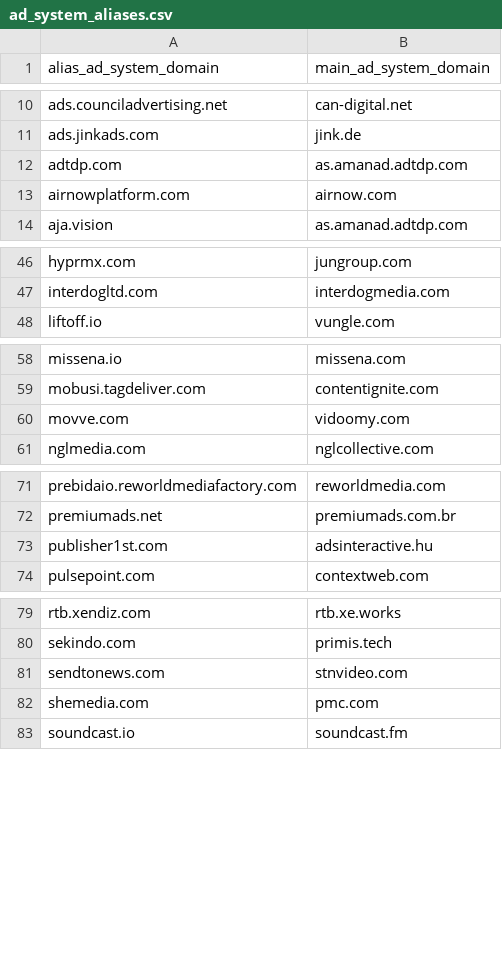
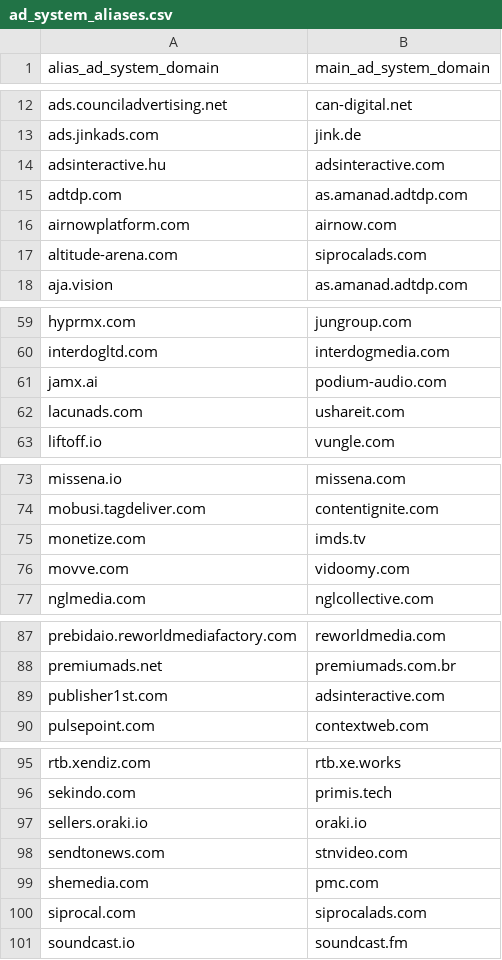
Before and after one commit to well-known-dev/ad-system-aliases, a CSV file: ad_system_aliases.csv, drawn as a sheet; only a part is shown, gaps mark what is left out; the diff covers the shown part only.

```diff
--- a/ad_system_aliases.csv
+++ b/ad_system_aliases.csv
@@ -11,4 +13,6 @@ ads.counciladvertising.net,can-digital.net
 ads.jinkads.com,jink.de
+adsinteractive.hu,adsinteractive.com
 adtdp.com,as.amanad.adtdp.com
 airnowplatform.com,airnow.com
+altitude-arena.com,siprocalads.com
 aja.vision,as.amanad.adtdp.com
@@ -47,2 +60,4 @@ hyprmx.com,jungroup.com
 interdogltd.com,interdogmedia.com
+jamx.ai,podium-audio.com
+lacunads.com,ushareit.com
 liftoff.io,vungle.com
@@ -59,2 +74,3 @@ missena.io,missena.com
 mobusi.tagdeliver.com,contentignite.com
+monetize.com,imds.tv
 movve.com,vidoomy.com
@@ -72,3 +88,3 @@ prebidaio.reworldmediafactory.com,reworldmedia.com
 premiumads.net,premiumads.com.br
-publisher1st.com,adsinteractive.hu
+publisher1st.com,adsinteractive.com
 pulsepoint.com,contextweb.com
@@ -80,4 +96,6 @@ rtb.xendiz.com,rtb.xe.works
 sekindo.com,primis.tech
+sellers.oraki.io,oraki.io
 sendtonews.com,stnvideo.com
 shemedia.com,pmc.com
+siprocal.com,siprocalads.com
 soundcast.io,soundcast.fm
```
Also changed, not shown: 20 added rows elsewhere in this file.
